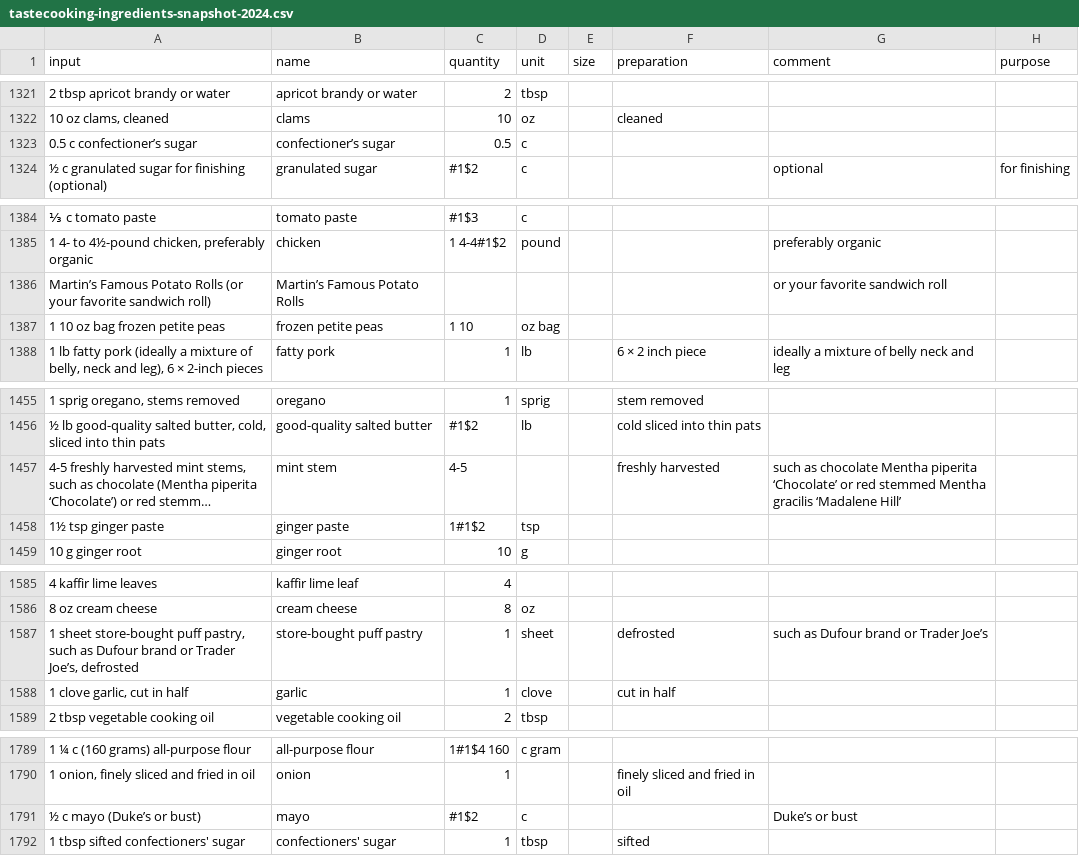
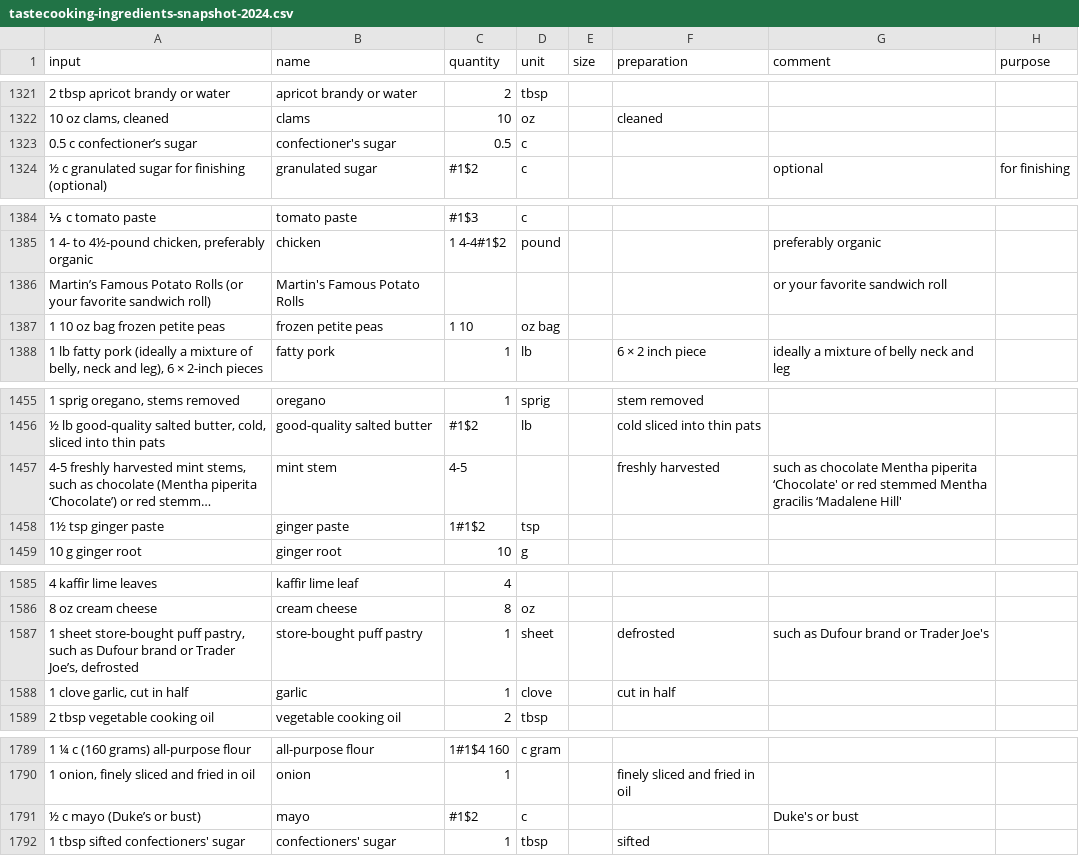
Before and after one commit to strangetom/ingredient-parser, a CSV file: train/data/tastecooking/tastecooking-ingredients-snapshot-2024.csv, drawn as a sheet; only a part is shown, gaps mark what is left out; long unchanged cells end in …; the diff covers the shown part only; the diff names each change by its address in the sheet, - before the commit and + after, or states it on an @@ line.

```diff
--- a/train/data/tastecooking/tastecooking-ingredients-snapshot-2024.csv
+++ b/train/data/tastecooking/tastecooking-ingredients-snapshot-2024.csv
-B1323 (name): confectioner’s sugar
+B1323 (name): confectioner's sugar
-B1386 (name): Martin’s Famous Potato Rolls
+B1386 (name): Martin's Famous Potato Rolls
-G1457 (comment): …Mentha piperita ‘Chocolate’ or red stemmed Mentha gracilis ‘Madalene Hill’
+G1457 (comment): …Mentha piperita ‘Chocolate' or red stemmed Mentha gracilis ‘Madalene Hill'
-G1587 (comment): such as Dufour brand or Trader Joe’s
+G1587 (comment): such as Dufour brand or Trader Joe's
-G1791 (comment): Duke’s or bust
+G1791 (comment): Duke's or bust
```
Also changed, not shown: 59 edited cells elsewhere in this file, train/data/bonappetit/ba-ingredients.csv, 5 other files.
